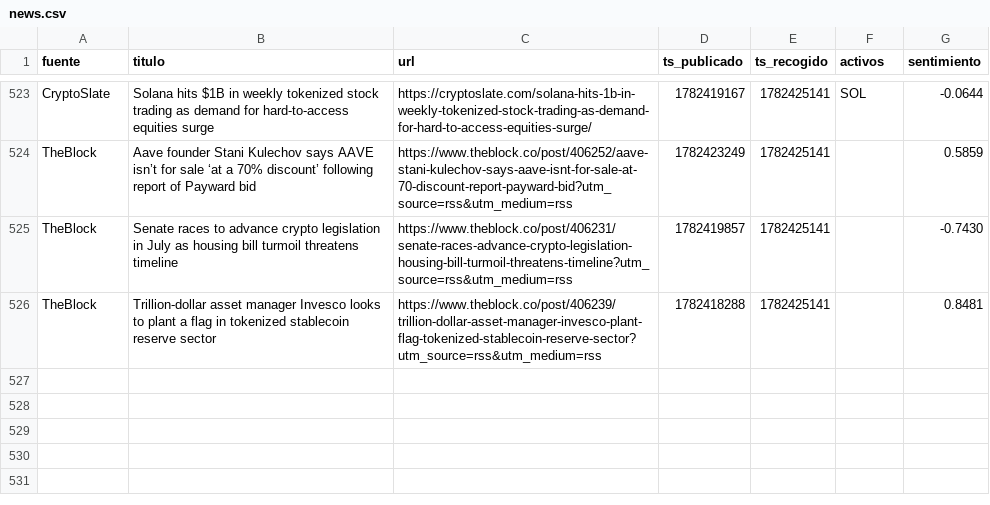
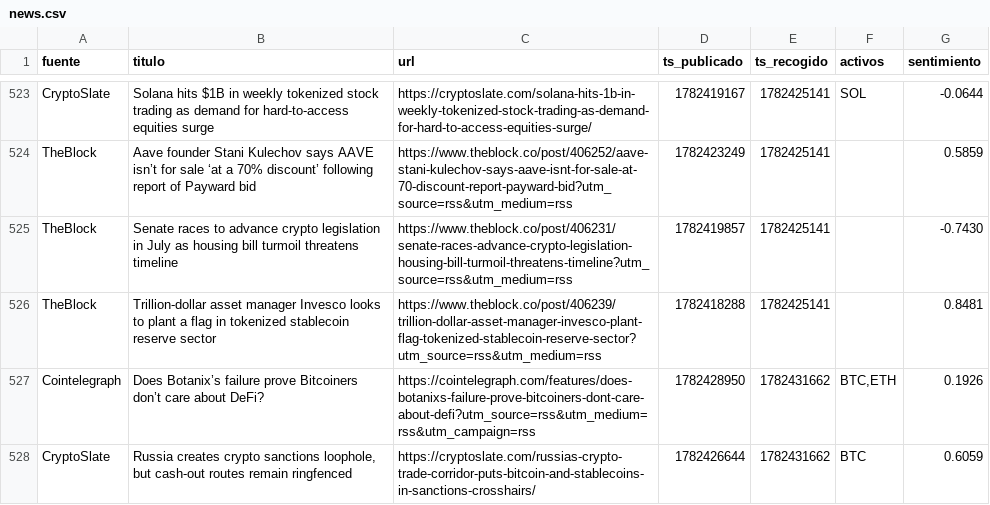
Before and after one commit to marcosgcuenta1/trading-bot, a CSV file: data/news.csv, drawn as a sheet; only a part is shown, gaps mark what is left out; the diff names each change by its address in the sheet, - before the commit and + after, or states it on an @@ line.

```diff
--- a/data/news.csv
+++ b/data/news.csv
+row 527: Cointelegraph | Does Botanix’s failure prove Bitcoiners don’t care about DeFi? | https://cointelegraph.com/features/does-botanixs-failure-prove-bitcoiners-dont-care-about-defi?utm_source=rss&utm_medium=rss&utm_campaign=rss | 1782428950 | 1782431662 | BTC,ETH | 0.1926
+row 528: CryptoSlate | Russia creates crypto sanctions loophole, but cash-out routes remain ringfenced | https://cryptoslate.com/russias-crypto-trade-corridor-puts-bitcoin-and-stablecoins-in-sanctions-crosshairs/ | 1782426644 | 1782431662 | BTC | 0.6059
```
